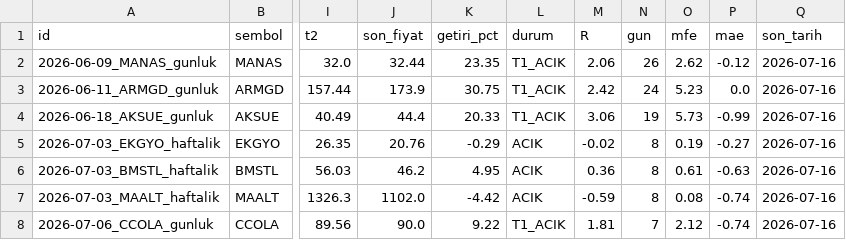
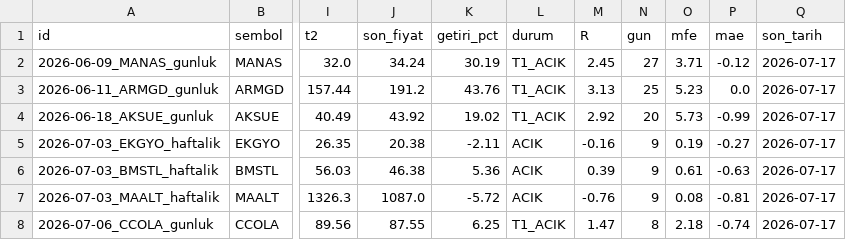
Before and after one commit to brindlecode/swing, a CSV file: data/tracking.csv, drawn as a sheet; only a part is shown, gaps mark what is left out; the diff covers the shown part only; the diff names each change by its address in the sheet, - before the commit and + after, or states it on an @@ line.

```diff
--- a/data/tracking.csv
+++ b/data/tracking.csv
-J2 (son_fiyat): 32.44
+J2 (son_fiyat): 34.24
-K2 (getiri_pct): 23.35
+K2 (getiri_pct): 30.19
-M2 (R): 2.06
+M2 (R): 2.45
-N2 (gun): 26
+N2 (gun): 27
-O2 (mfe): 2.62
+O2 (mfe): 3.71
-Q2:Q8 (son_tarih): 2026-07-16
+Q2:Q8 (son_tarih): 2026-07-17
-J3 (son_fiyat): 173.9
+J3 (son_fiyat): 191.2
-K3 (getiri_pct): 30.75
+K3 (getiri_pct): 43.76
-M3 (R): 2.42
+M3 (R): 3.13
-N3 (gun): 24
+N3 (gun): 25
-J4 (son_fiyat): 44.4
+J4 (son_fiyat): 43.92
-K4 (getiri_pct): 20.33
+K4 (getiri_pct): 19.02
-M4 (R): 3.06
+M4 (R): 2.92
-N4 (gun): 19
+N4 (gun): 20
-J5 (son_fiyat): 20.76
+J5 (son_fiyat): 20.38
-K5 (getiri_pct): -0.29
+K5 (getiri_pct): -2.11
-M5 (R): -0.02
+M5 (R): -0.16
-N5:N7 (gun): 8
+N5:N7 (gun): 9
-J6 (son_fiyat): 46.2
+J6 (son_fiyat): 46.38
-K6 (getiri_pct): 4.95
+K6 (getiri_pct): 5.36
-M6 (R): 0.36
+M6 (R): 0.39
-J7 (son_fiyat): 1102.0
+J7 (son_fiyat): 1087.0
-K7 (getiri_pct): -4.42
+K7 (getiri_pct): -5.72
-M7 (R): -0.59
+M7 (R): -0.76
-P7 (mae): -0.74
+P7 (mae): -0.81
-J8 (son_fiyat): 90.0
+J8 (son_fiyat): 87.55
-K8 (getiri_pct): 9.22
+K8 (getiri_pct): 6.25
-M8 (R): 1.81
+M8 (R): 1.47
-N8 (gun): 7
+N8 (gun): 8
-O8 (mfe): 2.12
+O8 (mfe): 2.18
```
Also changed, not shown: 1 added row and 71 edited cells elsewhere in this file, data/closed.csv, data/signals.csv, 5 other files.
